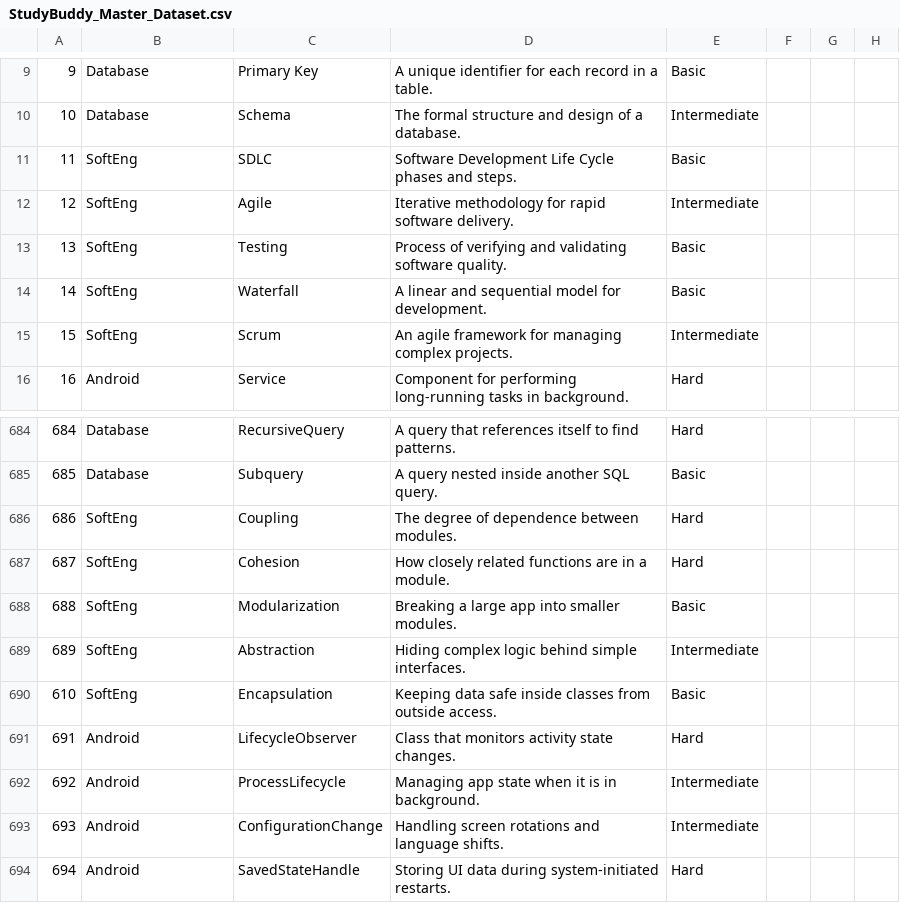
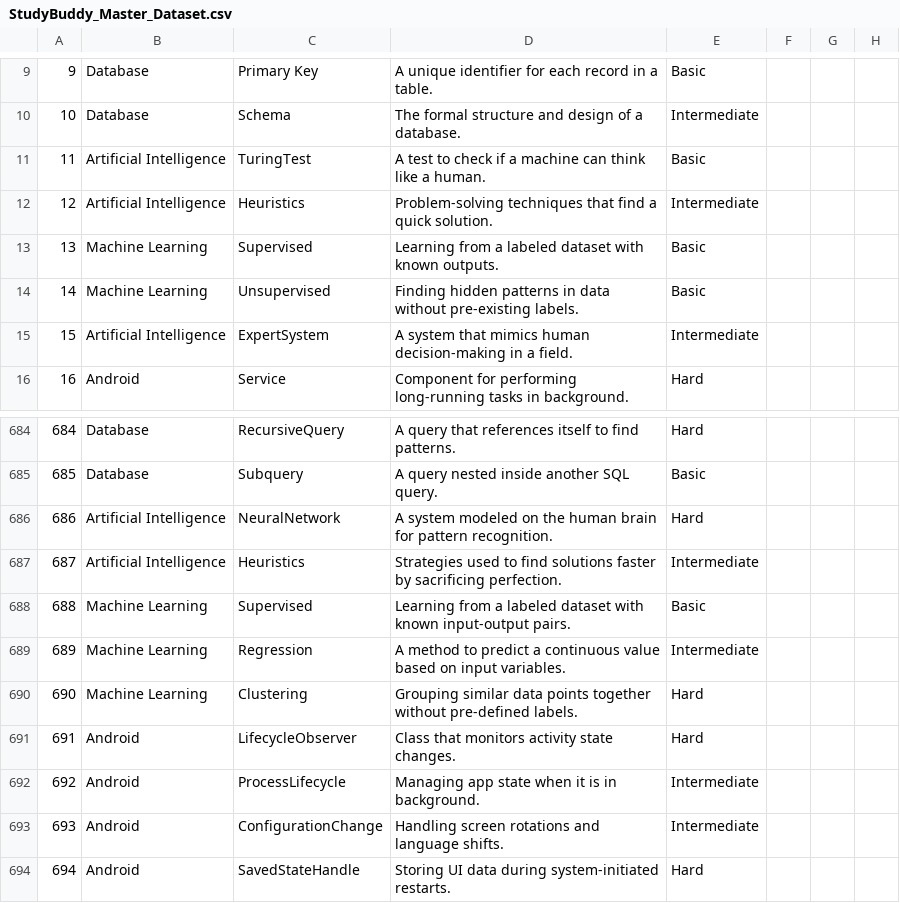
Before and after one commit to farkhandamoqim12345/AI_STUDY_BUDDY, a CSV file: app/src/main/assets/StudyBuddy_Master_Dataset.csv, drawn as a sheet; only a part is shown, gaps mark what is left out.

Commit message:
Final Build: Updated dataset with AI/ML subjects and optimized HashMap search logic

```diff
--- a/app/src/main/assets/StudyBuddy_Master_Dataset.csv
+++ b/app/src/main/assets/StudyBuddy_Master_Dataset.csv
@@ -10,7 +10,7 @@
 10,Database,Schema,The formal structure and design of a database.,Intermediate
-11,SoftEng,SDLC,Software Development Life Cycle phases and steps.,Basic
-12,SoftEng,Agile,Iterative methodology for rapid software delivery.,Intermediate
-13,SoftEng,Testing,Process of verifying and validating software quality.,Basic
-14,SoftEng,Waterfall,A linear and sequential model for development.,Basic
-15,SoftEng,Scrum,An agile framework for managing complex projects.,Intermediate
+11,Artificial Intelligence,TuringTest,A test to check if a machine can think like a human.,Basic
+12,Artificial Intelligence,Heuristics,Problem-solving techniques that find a quick solution.,Intermediate
+13,Machine Learning,Supervised,Learning from a labeled dataset with known outputs.,Basic
+14,Machine Learning,Unsupervised,Finding hidden patterns in data without pre-existing labels.,Basic
+15,Artificial Intelligence,ExpertSystem,A system that mimics human decision-making in a field.,Intermediate
 16,Android,Service,Component for performing long-running tasks in background.,Hard
@@ -685,7 +685,7 @@
 685,Database,Subquery,A query nested inside another SQL query.,Basic
-686,SoftEng,Coupling,The degree of dependence between modules.,Hard
-687,SoftEng,Cohesion,How closely related functions are in a module.,Hard
-688,SoftEng,Modularization,Breaking a large app into smaller modules.,Basic
-689,SoftEng,Abstraction,Hiding complex logic behind simple interfaces.,Intermediate
-610,SoftEng,Encapsulation,Keeping data safe inside classes from outside access.,Basic
+686,Artificial Intelligence,NeuralNetwork,A system modeled on the human brain for pattern recognition.,Hard
+687,Artificial Intelligence,Heuristics,Strategies used to find solutions faster by sacrificing perfection.,Intermediate
+688,Machine Learning,Supervised,Learning from a labeled dataset with known input-output pairs.,Basic
+689,Machine Learning,Regression,A method to predict a continuous value based on input variables.,Intermediate
+690,Machine Learning,Clustering,Grouping similar data points together without pre-defined labels.,Hard
 691,Android,LifecycleObserver,Class that monitors activity state changes.,Hard
```
Also changed, not shown: 1 other file.
